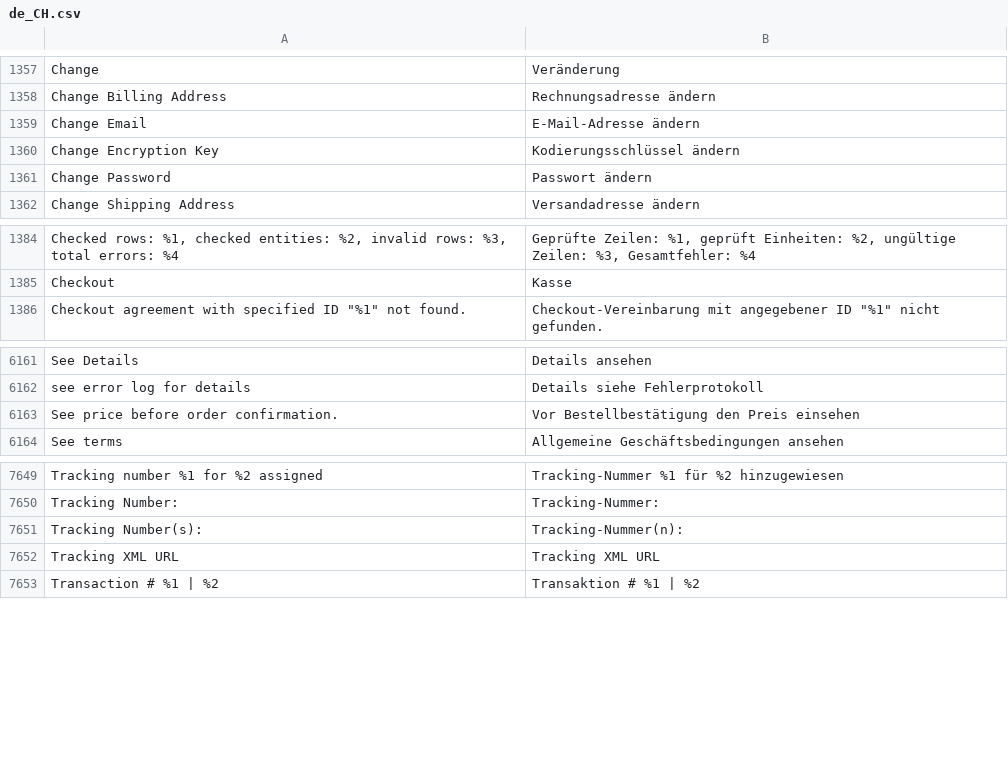
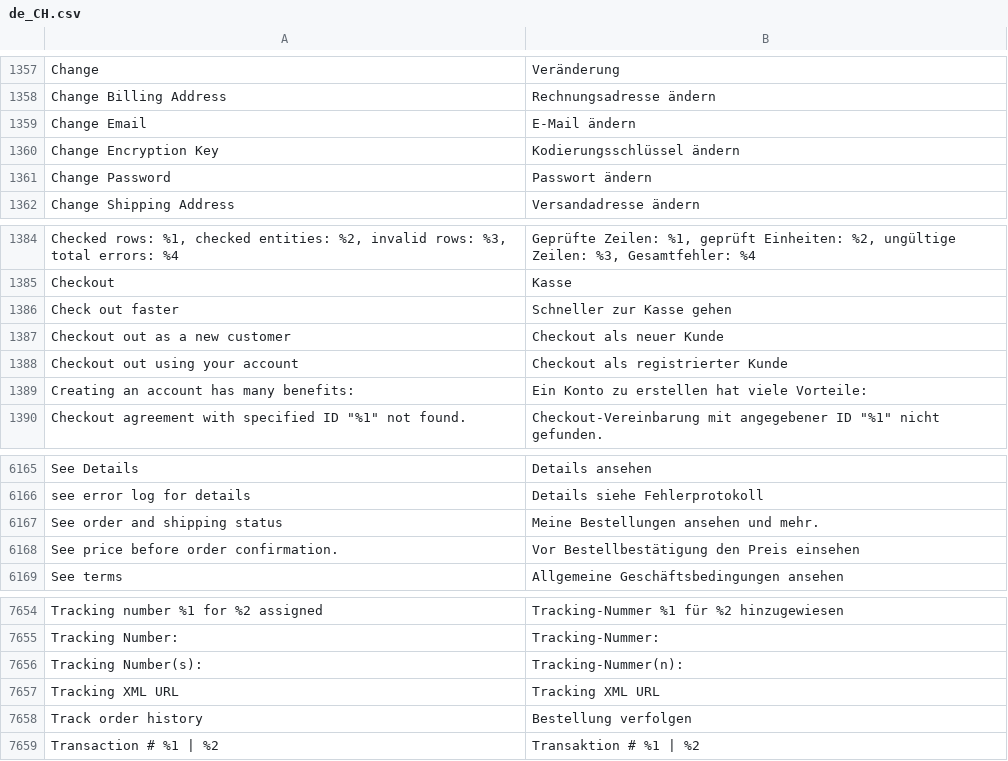
Before and after one commit to staempfli/magento2-language-de-ch, a CSV file: de_CH.csv, drawn as a sheet; only a part is shown, gaps mark what is left out; the diff names each change by its address in the sheet, - before the commit and + after, or states it on an @@ line.

Commit message:
add accidentally removed strings

```diff
--- a/de_CH.csv
+++ b/de_CH.csv
-B1359: E-Mail-Adresse ändern
+B1359: E-Mail ändern
+row 1386: Check out faster | Schneller zur Kasse gehen
+row 1387: Checkout out as a new customer | Checkout als neuer Kunde
+row 1388: Checkout out using your account | Checkout als registrierter Kunde
+row 1389: Creating an account has many benefits: | Ein Konto zu erstellen hat viele Vorteile:
+row 6167: See order and shipping status | Meine Bestellungen ansehen und mehr.
+row 7658: Track order history | Bestellung verfolgen
```
